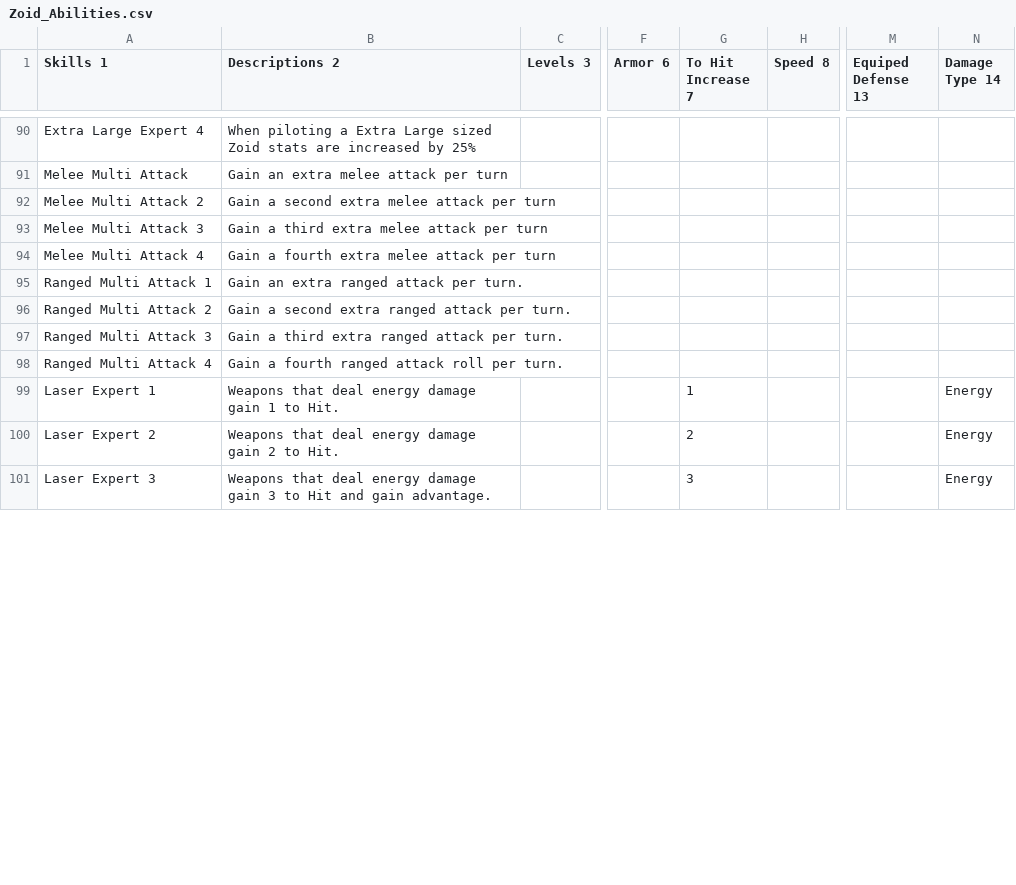
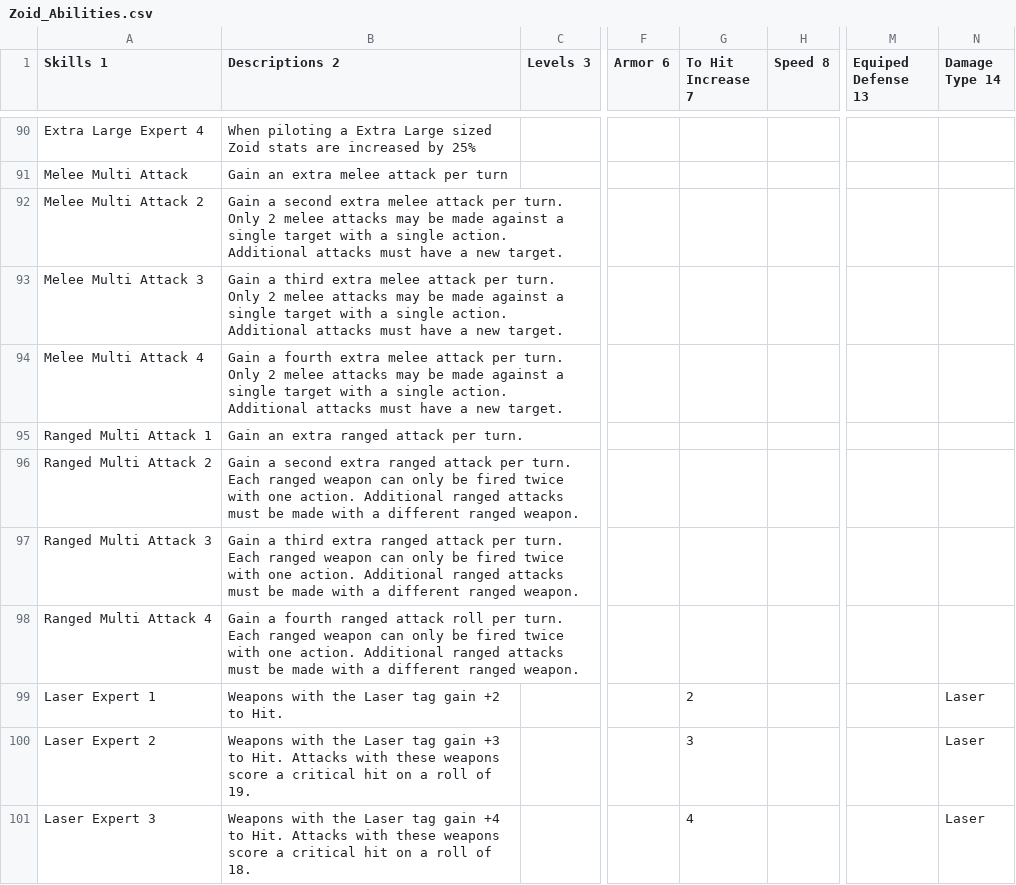
Before and after one commit to AngelOmega7/Zoids_Encounter_Tracker, a CSV file: Zoid_Abilities.csv, drawn as a sheet; only a part is shown, gaps mark what is left out; the diff covers the shown part only; the diff names each change by its address in the sheet, - before the commit and + after, or states it on an @@ line.

Commit message:
Balanced Abilities

```diff
--- a/Zoid_Abilities.csv
+++ b/Zoid_Abilities.csv
-B92 (Descriptions 2): …attack per turn
+B92 (Descriptions 2): …attack per turn. Only 2 melee attacks may be made against a single target with a single action. Additional attacks must have a new target.
-B93 (Descriptions 2): …attack per turn
+B93 (Descriptions 2): …attack per turn. Only 2 melee attacks may be made against a single target with a single action. Additional attacks must have a new target.
-B94 (Descriptions 2): …attack per turn
+B94 (Descriptions 2): …attack per turn. Only 2 melee attacks may be made against a single target with a single action. Additional attacks must have a new target.
-B96 (Descriptions 2): …per turn.
+B96 (Descriptions 2): …per turn. Each ranged weapon can only be fired twice with one action. Additional ranged attacks must be made with a different ranged weapon.
-B97 (Descriptions 2): …per turn.
+B97 (Descriptions 2): …per turn. Each ranged weapon can only be fired twice with one action. Additional ranged attacks must be made with a different ranged weapon.
-B98 (Descriptions 2): …per turn.
+B98 (Descriptions 2): …per turn. Each ranged weapon can only be fired twice with one action. Additional ranged attacks must be made with a different ranged weapon.
-B99 (Descriptions 2): Weapons that deal energy damage gain 1 to Hit.
+B99 (Descriptions 2): Weapons with the Laser tag gain +2 to Hit.
-G99 (To Hit Increase 7): 1
+G99 (To Hit Increase 7): 2
-N99:N101 (Damage Type 14): Energy
+N99:N101 (Damage Type 14): Laser
-B100 (Descriptions 2): Weapons that deal energy damage gain 2 to Hit.
+B100 (Descriptions 2): Weapons with the Laser tag gain +3 to Hit. Attacks with these weapons score a critical hit on a roll of 19.
-G100 (To Hit Increase 7): 2
+G100 (To Hit Increase 7): 3
-B101 (Descriptions 2): Weapons that deal energy damage gain 3 to Hit and gain advantage.
+B101 (Descriptions 2): Weapons with the Laser tag gain +4 to Hit. Attacks with these weapons score a critical hit on a roll of 18.
-G101 (To Hit Increase 7): 3
+G101 (To Hit Increase 7): 4
```
Also changed, not shown: 99 edited cells elsewhere in this file, 6 other files.
